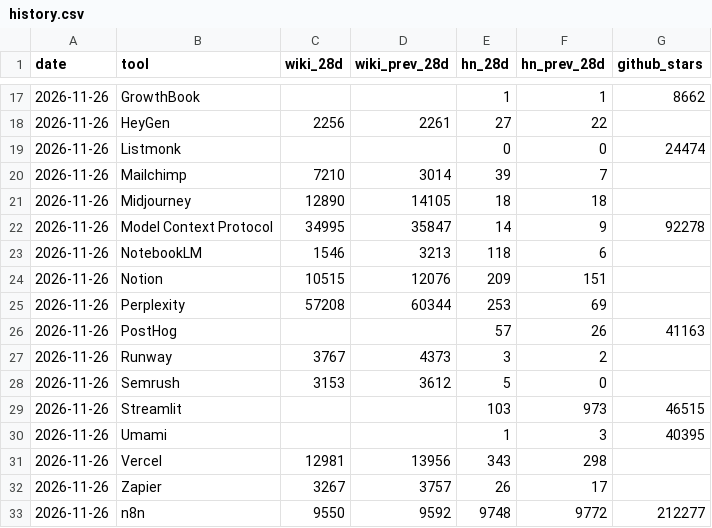
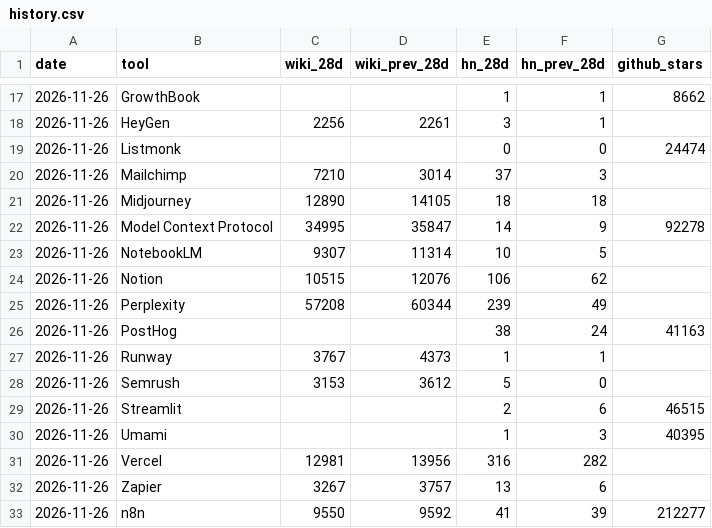
Before and after one commit to RjRahulSharma01/awesome-ai-marketing, a CSV file: momentum/data/history.csv, drawn as a sheet; only a part is shown, gaps mark what is left out; the diff covers the shown part only.

```diff
--- a/momentum/data/history.csv
+++ b/momentum/data/history.csv
@@ -17,17 +17,17 @@ date,tool,wiki_28d,wiki_prev_28d,hn_28d,hn_prev_28d,github_stars
 2026-11-26,GrowthBook,,,1,1,8662
-2026-11-26,HeyGen,2256,2261,27,22,
+2026-11-26,HeyGen,2256,2261,3,1,
 2026-11-26,Listmonk,,,0,0,24474
-2026-11-26,Mailchimp,7210,3014,39,7,
+2026-11-26,Mailchimp,7210,3014,37,3,
 2026-11-26,Midjourney,12890,14105,18,18,
 2026-11-26,Model Context Protocol,34995,35847,14,9,92278
-2026-11-26,NotebookLM,1546,3213,118,6,
-2026-11-26,Notion,10515,12076,209,151,
-2026-11-26,Perplexity,57208,60344,253,69,
-2026-11-26,PostHog,,,57,26,41163
-2026-11-26,Runway,3767,4373,3,2,
+2026-11-26,NotebookLM,9307,11314,10,5,
+2026-11-26,Notion,10515,12076,106,62,
+2026-11-26,Perplexity,57208,60344,239,49,
+2026-11-26,PostHog,,,38,24,41163
+2026-11-26,Runway,3767,4373,1,1,
 2026-11-26,Semrush,3153,3612,5,0,
-2026-11-26,Streamlit,,,103,973,46515
+2026-11-26,Streamlit,,,2,6,46515
 2026-11-26,Umami,,,1,3,40395
-2026-11-26,Vercel,12981,13956,343,298,
-2026-11-26,Zapier,3267,3757,26,17,
-2026-11-26,n8n,9550,9592,9748,9772,212277
+2026-11-26,Vercel,12981,13956,316,282,
+2026-11-26,Zapier,3267,3757,13,6,
+2026-11-26,n8n,9550,9592,41,39,212277
```
Also changed, not shown: 32 edited cells elsewhere in this file, 3 other files.
